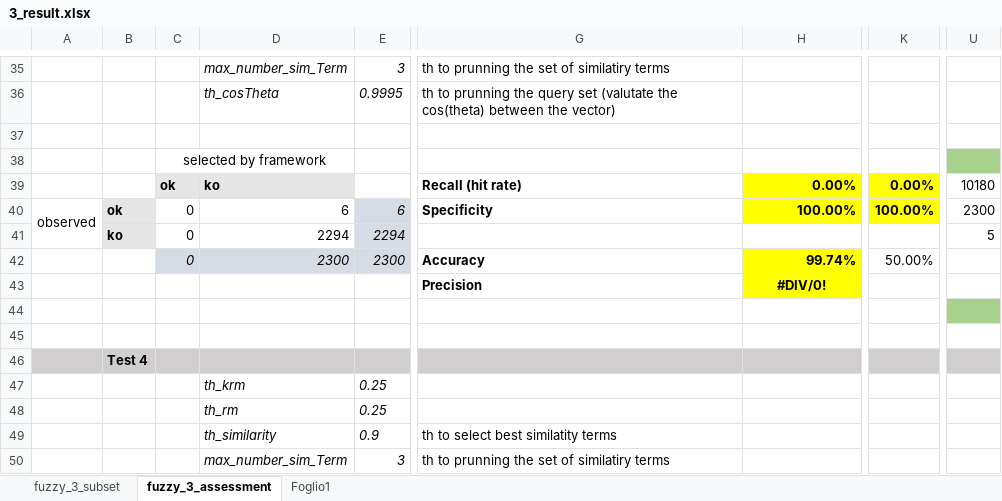
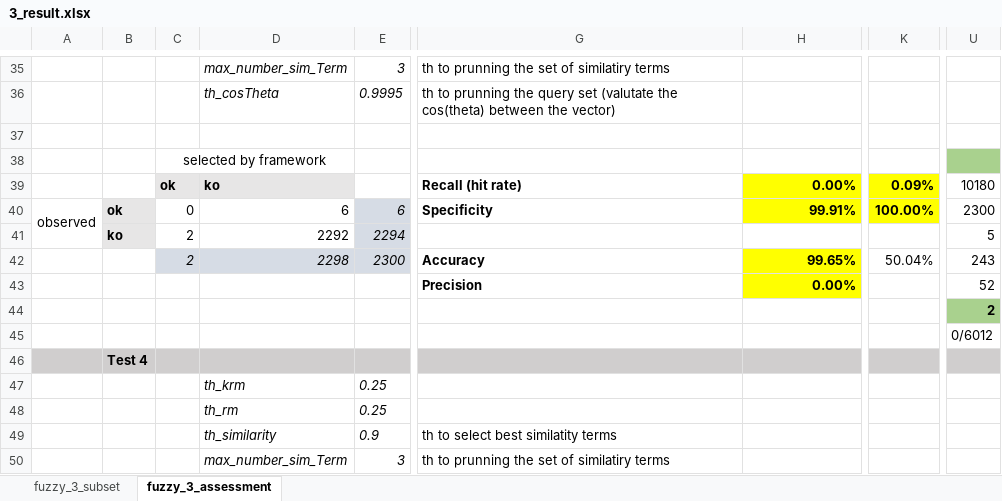
Before and after one commit to HammerProject/HammerDataProject, an Excel workbook: hammer-colombo/fuzzy-examples-set/3_result.xlsx, sheet fuzzy_3_assessment, drawn as a sheet; only a part is shown, gaps mark what is left out; values as stored, in another font and other column widths than the file's, no borders; the diff covers the shown part only; the diff names each change by its address in the sheet, - before the commit and + after, or states it on an @@ line.

Commit message:
fuzzy_3 test

```diff
--- a/hammer-colombo/fuzzy-examples-set/3_result.xlsx (sheet fuzzy_3_assessment)
+++ b/hammer-colombo/fuzzy-examples-set/3_result.xlsx (sheet fuzzy_3_assessment)
-sheet tab: Foglio1
-K39: 0.00%
+K39: 0.09%
-H40: 100.00%
+H40: 99.91%
-C41:C42: 0
+C41:C42: 2
-D41: 2294
+D41: 2292
-D42: 2300
+D42: 2298
-H42: 99.74%
+H42: 99.65%
-K42: 50.00%
+K42: 50.04%
-U42: (empty)
+U42: 243
-H43: #DIV/0!
+H43: 0.00%
-H43 alignment: center
+H43 alignment: right
-U43: (empty)
+U43: 52
-U44: (empty)
+U44: 2
-U45: (empty)
+U45: 0/6012
```
Also changed, not shown: 26 edited cells and cell formats elsewhere in this sheet, sheet fuzzy_3_subset, hidden cells, hammer-colombo/fuzzy-examples-set/test.xlsx, 4 other files.
